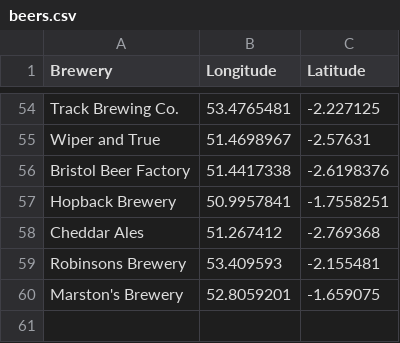
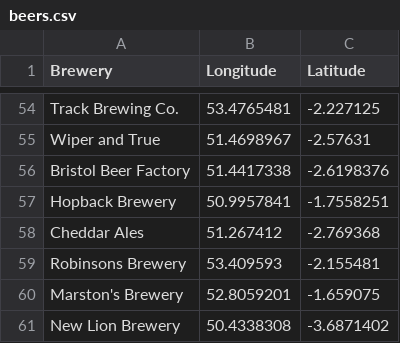
Before and after one commit to JoeBillingsley/JoeTheAverage.github.io, a CSV file: _data/beers.csv, drawn as a sheet; only a part is shown, gaps mark what is left out.

Commit message:
Update beers.csv

```diff
--- a/_data/beers.csv
+++ b/_data/beers.csv
@@ -60 +60,2 @@ Robinsons Brewery,53.409593,-2.155481
 Marston's Brewery,52.8059201,-1.659075
+New Lion Brewery,50.4338308,-3.6871402
```
